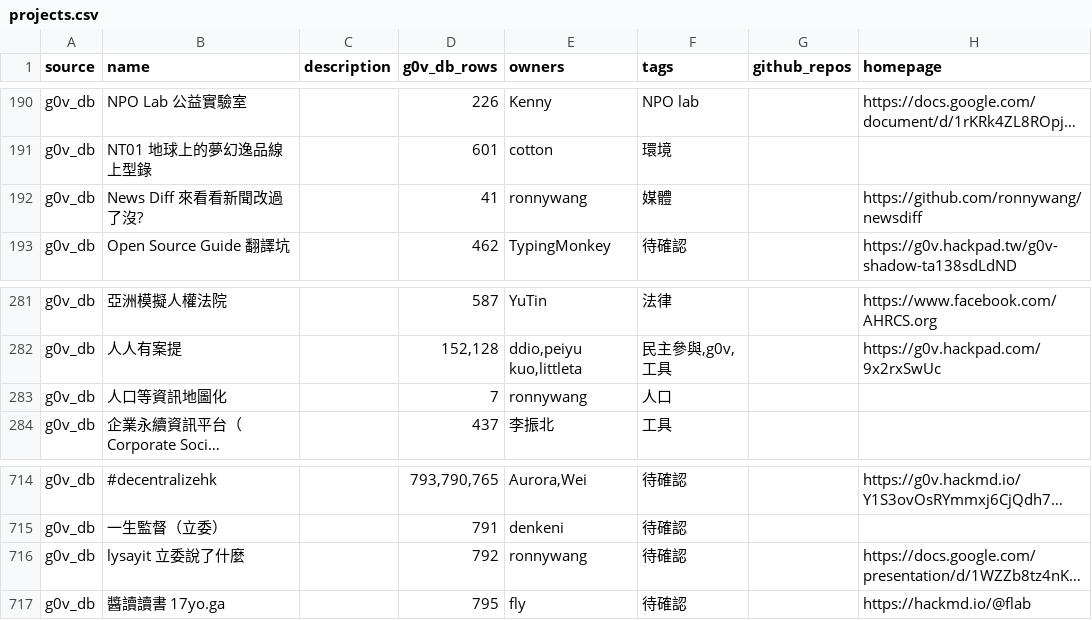
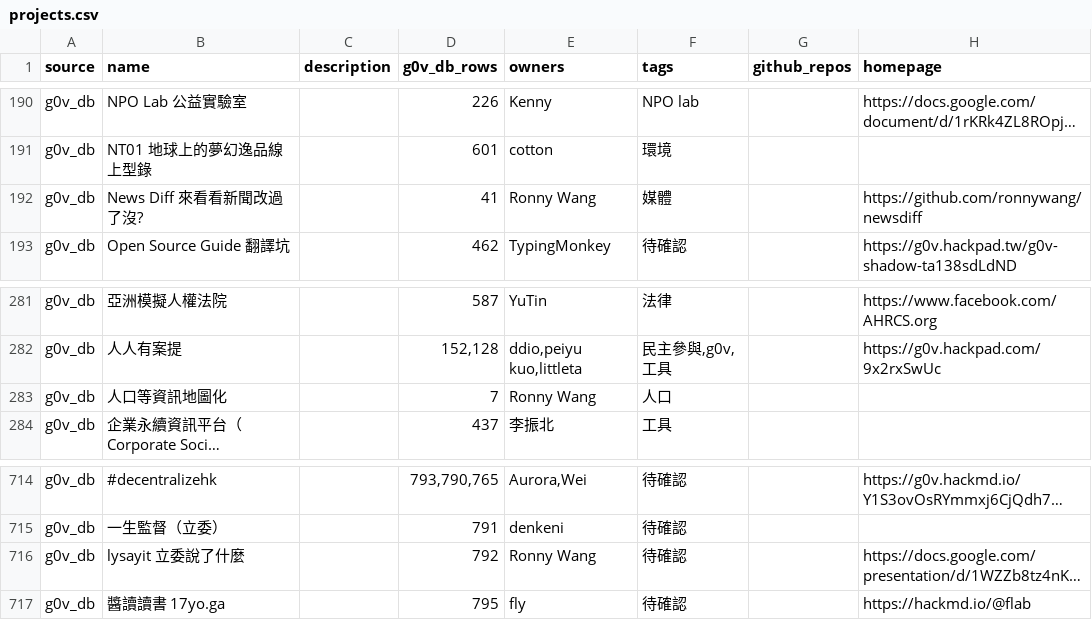
Before and after one commit to tinghuatseng/awesome-g0v-projects, a CSV file: data/projects.csv, drawn as a sheet; only a part is shown, gaps mark what is left out; long unchanged cells end in …; the diff covers the shown part only; the diff names each change by its address in the sheet, - before the commit and + after, or states it on an @@ line.

```diff
--- a/data/projects.csv
+++ b/data/projects.csv
-E192 (owners): ronnywang
+E192 (owners): Ronny Wang
-E283 (owners): ronnywang
+E283 (owners): Ronny Wang
-E716 (owners): ronnywang
+E716 (owners): Ronny Wang
```
Also changed, not shown: 9 edited cells elsewhere in this file, data/owners.csv.
